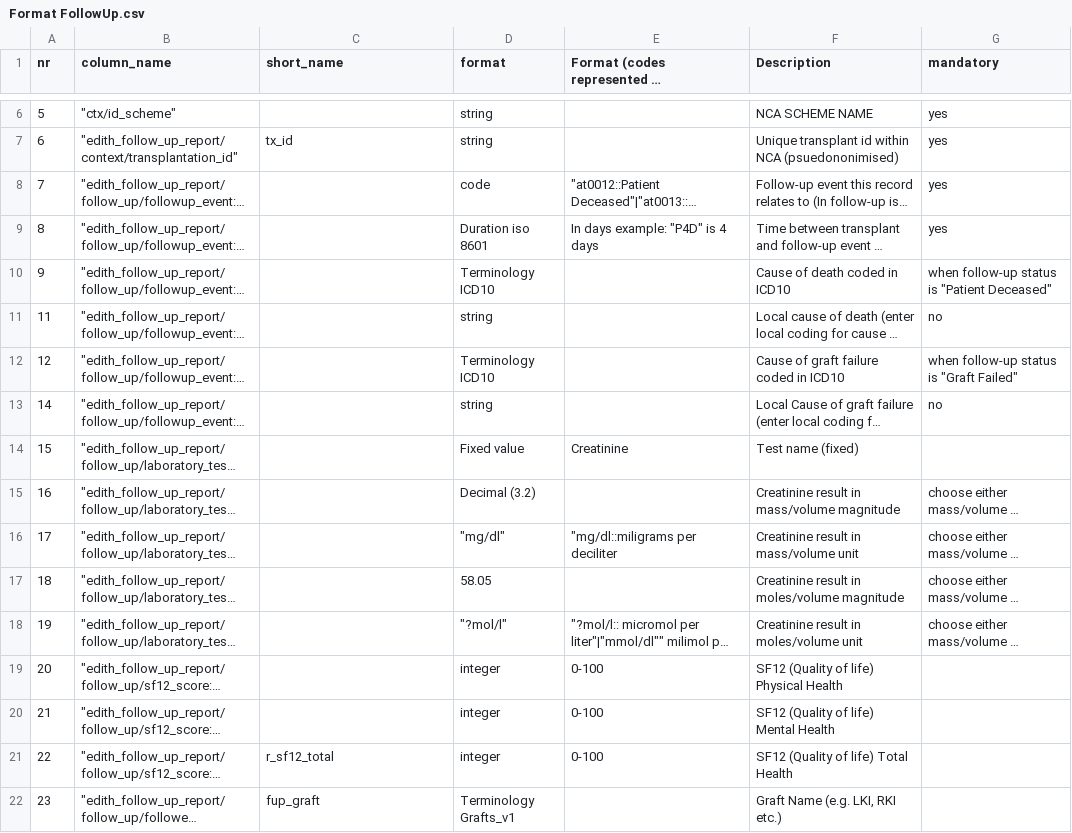
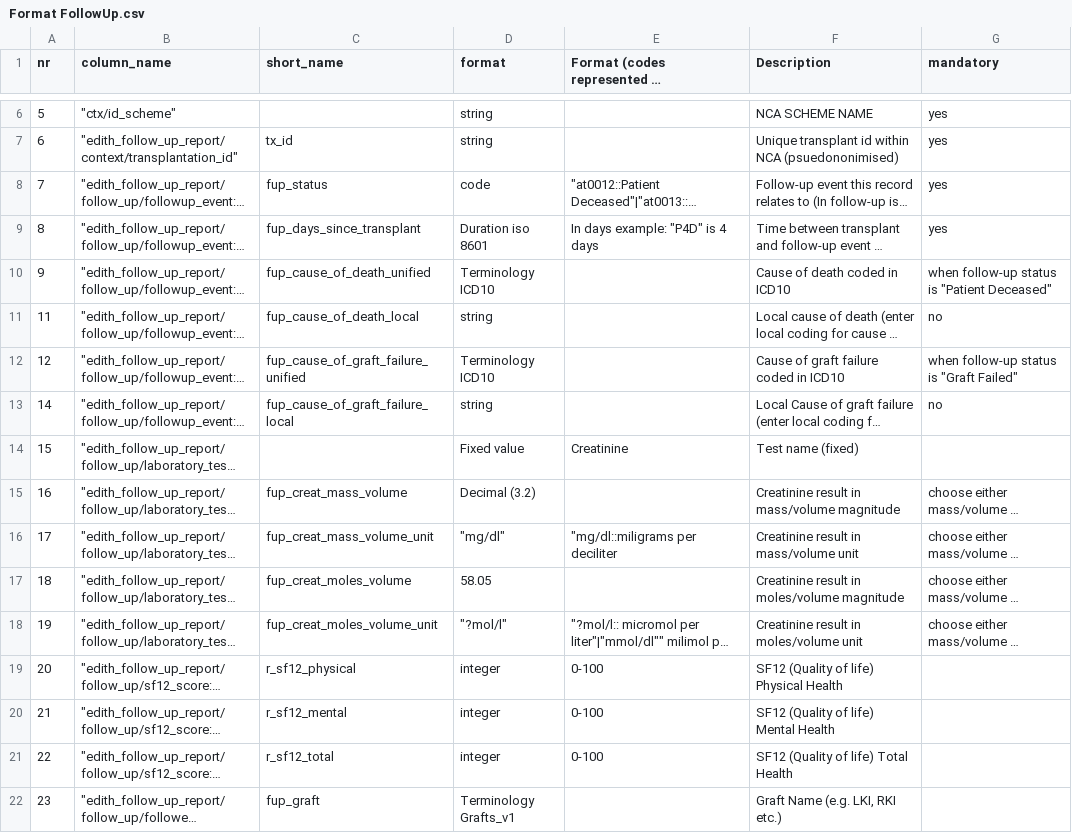
Before and after one commit to edith-project/deceased-registry, a CSV file: Pathfinder/Import/Definition/Format FollowUp.csv, drawn as a sheet; only a part is shown, gaps mark what is left out; long unchanged cells end in …; the diff names each change by its address in the sheet, - before the commit and + after, or states it on an @@ line.

Commit message:
fup

```diff
--- a/Pathfinder/Import/Definition/Format FollowUp.csv
+++ b/Pathfinder/Import/Definition/Format FollowUp.csv
-C8 (short_name): (empty)
+C8 (short_name): fup_status
-C9 (short_name): (empty)
+C9 (short_name): fup_days_since_transplant
-C10 (short_name): (empty)
+C10 (short_name): fup_cause_of_death_unified
-C11 (short_name): (empty)
+C11 (short_name): fup_cause_of_death_local
-C12 (short_name): (empty)
+C12 (short_name): fup_cause_of_graft_failure_unified
-C13 (short_name): (empty)
+C13 (short_name): fup_cause_of_graft_failure_local
-C15 (short_name): (empty)
+C15 (short_name): fup_creat_mass_volume
-C16 (short_name): (empty)
+C16 (short_name): fup_creat_mass_volume_unit
-C17 (short_name): (empty)
+C17 (short_name): fup_creat_moles_volume
-C18 (short_name): (empty)
+C18 (short_name): fup_creat_moles_volume_unit
-C19 (short_name): (empty)
+C19 (short_name): r_sf12_physical
-C20 (short_name): (empty)
+C20 (short_name): r_sf12_mental
```
